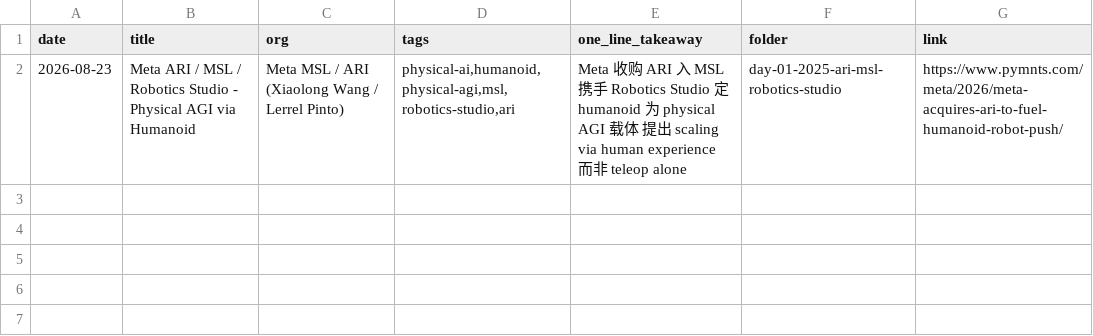
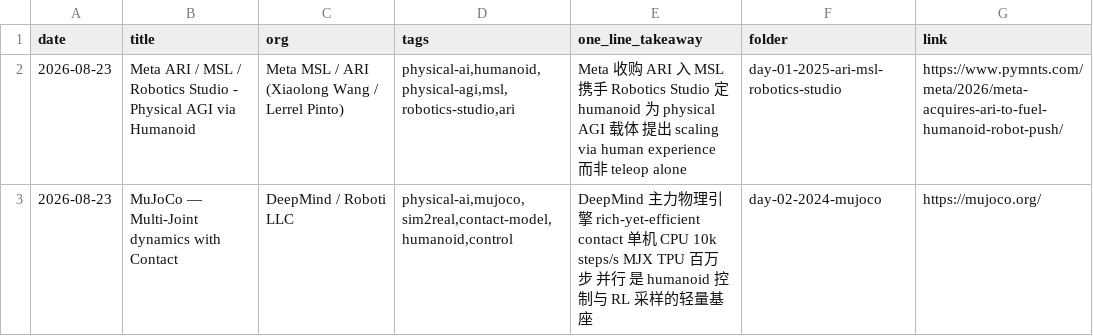
Before and after one commit to Papa-Panda/post-training, a CSV file: ai-physical/reading-log.csv, drawn as a sheet; the diff names each change by its address in the sheet, - before the commit and + after, or states it on an @@ line.

Commit message:
feat(ai-physical): Day 02 - MuJoCo contact model
- MuJoCo 101: C/C++ core, MJCF, soft contact optimization, generalized coords
- MJX GPU/TPU million steps/s, Menagerie, dm_control/gymnasium
- vs Isaac Sim (heavy photoreal) vs Habitat (high-level nav)
- Infra transfer: throughput accounting, data quality gate, domain randomization

```diff
--- a/ai-physical/reading-log.csv
+++ b/ai-physical/reading-log.csv
+row 3: 2026-08-23 | MuJoCo — Multi-Joint dynamics with Contact | DeepMind / Roboti LLC | physical-ai,mujoco,sim2real,contact-model,humanoid,control | DeepMind 主力物理引擎 rich-yet-efficient contact 单机 CPU 10k steps/s MJX TPU 百万步 并行 是 humanoid 控制与 RL 采样的轻量基座 | day-02-2024-mujoco | https://mujoco.org/
```
Also changed, not shown: physical-ai/reading-log.csv, 2 other files.
